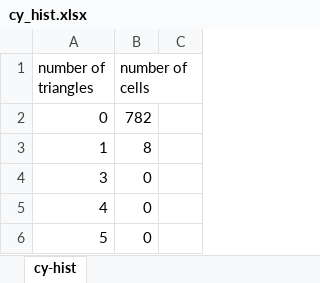
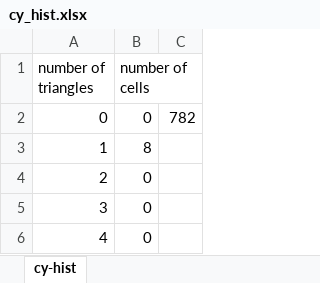
Before and after one commit to bernhardmgruber/master_thesis, an Excel workbook: latex/spreadsheets/cy_hist.xlsx, sheet cy-hist, drawn as a sheet; only a part is shown; the shorter side is filled out with more unchanged rows; values as stored, in another font and other column widths than the file's, no borders; charts and pictures not drawn; removed rows and columns are numbered as before the commit, all else as after; the diff names each change by its address in the sheet, - before the commit and + after, or states it on an @@ line.

```diff
--- a/latex/spreadsheets/cy_hist.xlsx (sheet cy-hist)
+++ b/latex/spreadsheets/cy_hist.xlsx (sheet cy-hist)
-row 2: 0 | 782
+row 2: 0 | 0 | 782
+row 4: 2 | 0
```
Also changed, not shown: charts or pictures, latex/spreadsheets/c_hist.xlsx, latex/spreadsheets/cyd_hist.xlsx, 12 other files.
